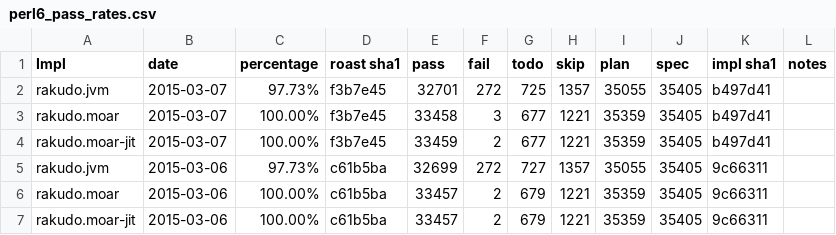
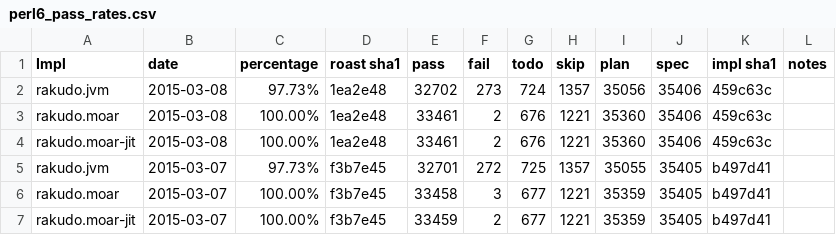
Before and after one commit to coke/perl6-roast-data, a CSV file: perl6_pass_rates.csv, drawn as a sheet; only a part is shown; the shorter side is filled out with more unchanged rows.

```diff
--- a/perl6_pass_rates.csv
+++ b/perl6_pass_rates.csv
@@ -1,2 +1,5 @@
 Impl,date,percentage,"roast sha1",pass,fail,todo,skip,plan,spec,"impl sha1",notes
+rakudo.jvm,2015-03-08,97.73%,1ea2e48,32702,273,724,1357,35056,35406,459c63c,
+rakudo.moar,2015-03-08,100.00%,1ea2e48,33461,2,676,1221,35360,35406,459c63c,
+rakudo.moar-jit,2015-03-08,100.00%,1ea2e48,33461,2,676,1221,35360,35406,459c63c,
 rakudo.jvm,2015-03-07,97.73%,f3b7e45,32701,272,725,1357,35055,35405,b497d41,
```
Also changed, not shown: 8 other files.
